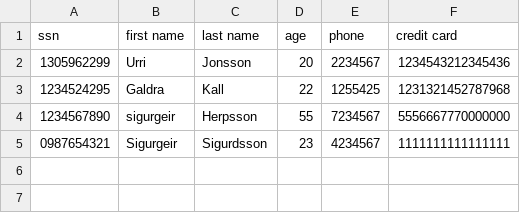
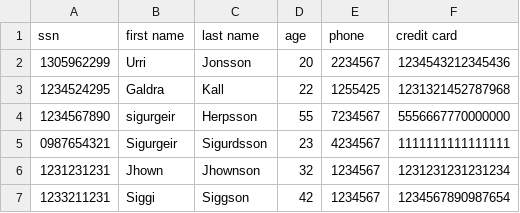
Before and after one commit to Arnarinn/ABIS, a CSV file: data/customers.csv, drawn as a sheet; the diff names each change by its address in the sheet, - before the commit and + after, or states it on an @@ line.

```diff
--- a/data/customers.csv
+++ b/data/customers.csv
+row 6: 1231231231 | Jhown | Jhownson | 32 | 1234567 | 1231231231231234
+row 7: 1233211231 | Siggi | Siggson | 42 | 1234567 | 1234567890987654
```
Also changed, not shown: data/cars.csv, data/orders.csv, 2 other files.
